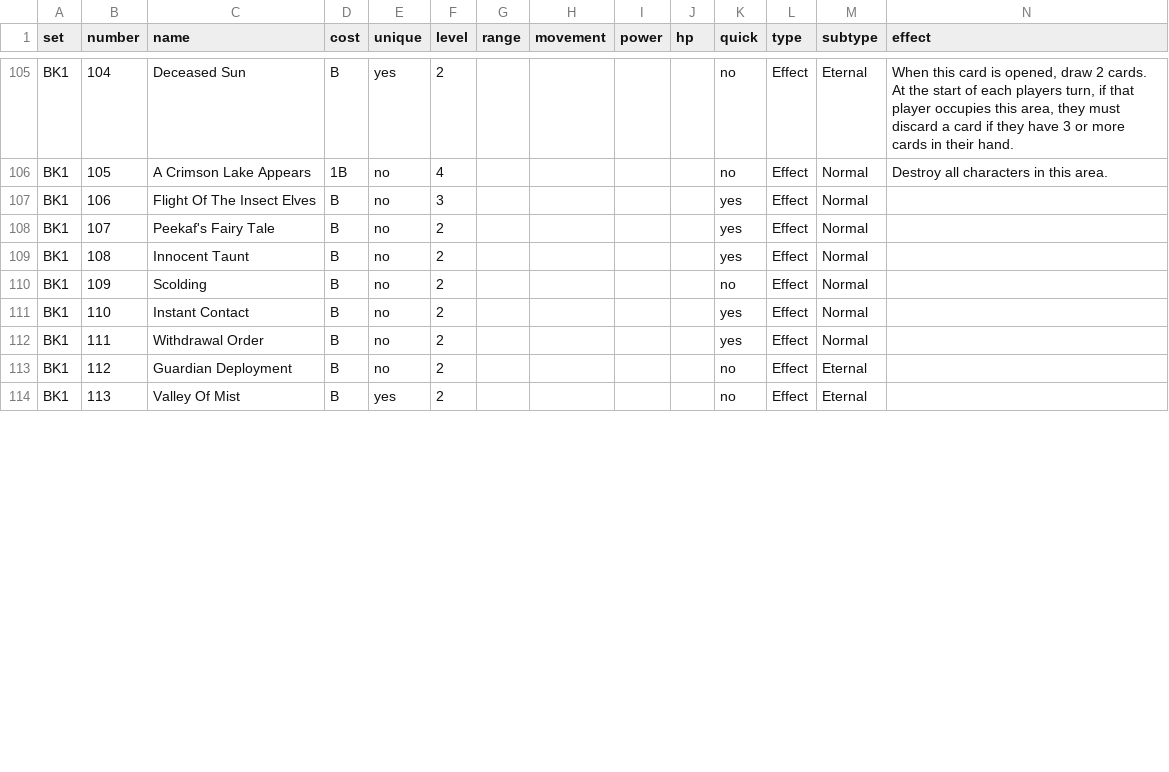
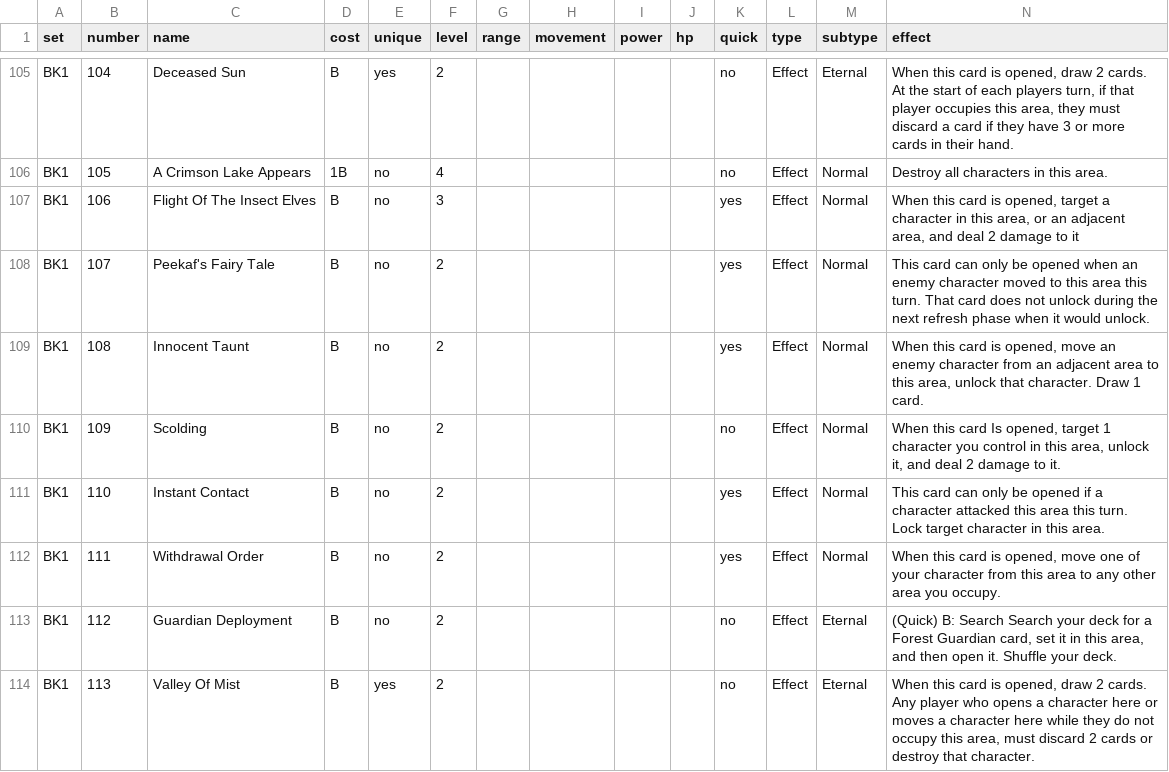
Before and after one commit to ColtonDx/BerserkTCG-Docker, a CSV file: Docs/Berserk_TCG_Cardlist.csv, drawn as a sheet; only a part is shown, gaps mark what is left out; the diff covers the shown part only.

```diff
--- a/Docs/Berserk_TCG_Cardlist.csv
+++ b/Docs/Berserk_TCG_Cardlist.csv
@@ -110,9 +110,9 @@ BK1,104,Deceased Sun,B,yes,2,,,,,no,Effect,Eternal,"When this card is opened, dr
 BK1,105,A Crimson Lake Appears,1B,no,4,,,,,no,Effect,Normal,Destroy all characters in this area.
-BK1,106,Flight Of The Insect Elves,B,no,3,,,,,yes,Effect,Normal,
-BK1,107,Peekaf's Fairy Tale,B,no,2,,,,,yes,Effect,Normal,
-BK1,108,Innocent Taunt,B,no,2,,,,,yes,Effect,Normal,
-BK1,109,Scolding,B,no,2,,,,,no,Effect,Normal,
-BK1,110,Instant Contact,B,no,2,,,,,yes,Effect,Normal,
-BK1,111,Withdrawal Order,B,no,2,,,,,yes,Effect,Normal,
-BK1,112,Guardian Deployment,B,no,2,,,,,no,Effect,Eternal,
-BK1,113,Valley Of Mist,B,yes,2,,,,,no,Effect,Eternal,
+BK1,106,Flight Of The Insect Elves,B,no,3,,,,,yes,Effect,Normal,"When this card is opened, target a character in this area, or an adjacent area, and deal 2 damage to it"
+BK1,107,Peekaf's Fairy Tale,B,no,2,,,,,yes,Effect,Normal,This card can only be opened when an enemy character moved to this area this turn. That card does not unlock during the next refresh phase when it would unlock.
+BK1,108,Innocent Taunt,B,no,2,,,,,yes,Effect,Normal,"When this card is opened, move an enemy character from an adjacent area to this area, unlock that character. Draw 1 card."
+BK1,109,Scolding,B,no,2,,,,,no,Effect,Normal,"When this card Is opened, target 1 character you control in this area, unlock it, and deal 2 damage to it."
+BK1,110,Instant Contact,B,no,2,,,,,yes,Effect,Normal,This card can only be opened if a character attacked this area this turn. Lock target character in this area.
+BK1,111,Withdrawal Order,B,no,2,,,,,yes,Effect,Normal,"When this card is opened, move one of your character from this area to any other area you occupy."
+BK1,112,Guardian Deployment,B,no,2,,,,,no,Effect,Eternal,"(Quick) B: Search Search your deck for a Forest Guardian card, set it in this area, and then open it. Shuffle your deck."
+BK1,113,Valley Of Mist,B,yes,2,,,,,no,Effect,Eternal,"When this card is opened, draw 2 cards. Any player who opens a character here or moves a character here while they do not occupy this area, must discard 2 cards or destroy that character."
```
Also changed, not shown: 33 edited cells elsewhere in this file, 11 other files.
